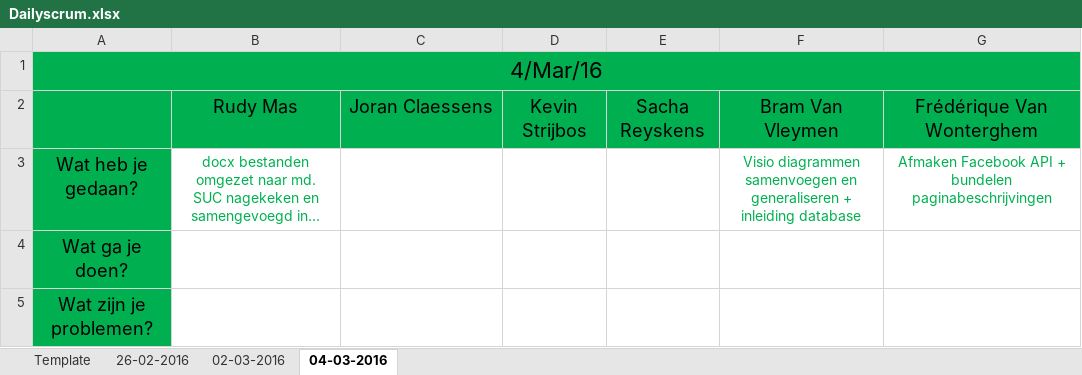
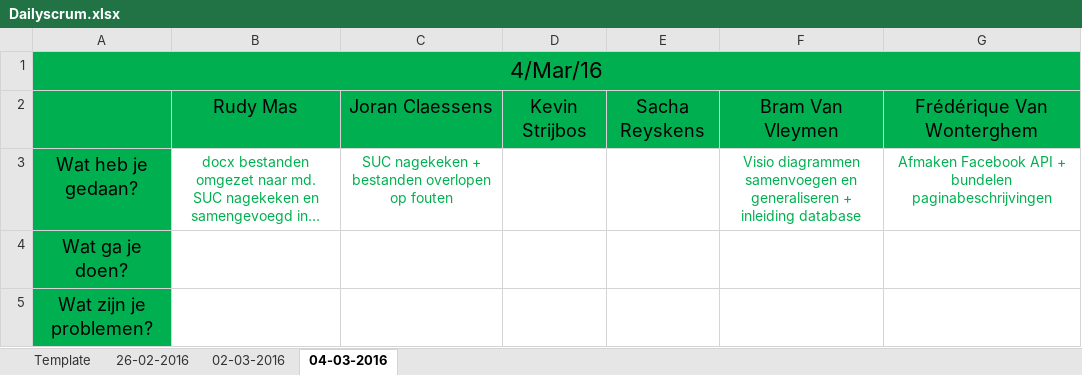
Before and after one commit to pxlit-projects/AppDev05_2016, an Excel workbook: scrum/Dailyscrum.xlsx, sheet 04-03-2016, drawn as a sheet; long unchanged cells end in …; values as stored, in another font and other column widths than the file's, no borders; the diff names each change by its address in the sheet, - before the commit and + after, or states it on an @@ line.

Commit message:
deel dailyscrum toegevoegd

```diff
--- a/scrum/Dailyscrum.xlsx (sheet 04-03-2016)
+++ b/scrum/Dailyscrum.xlsx (sheet 04-03-2016)
-C3: (empty)
+C3: SUC nagekeken + bestanden overlopen op fouten
```
